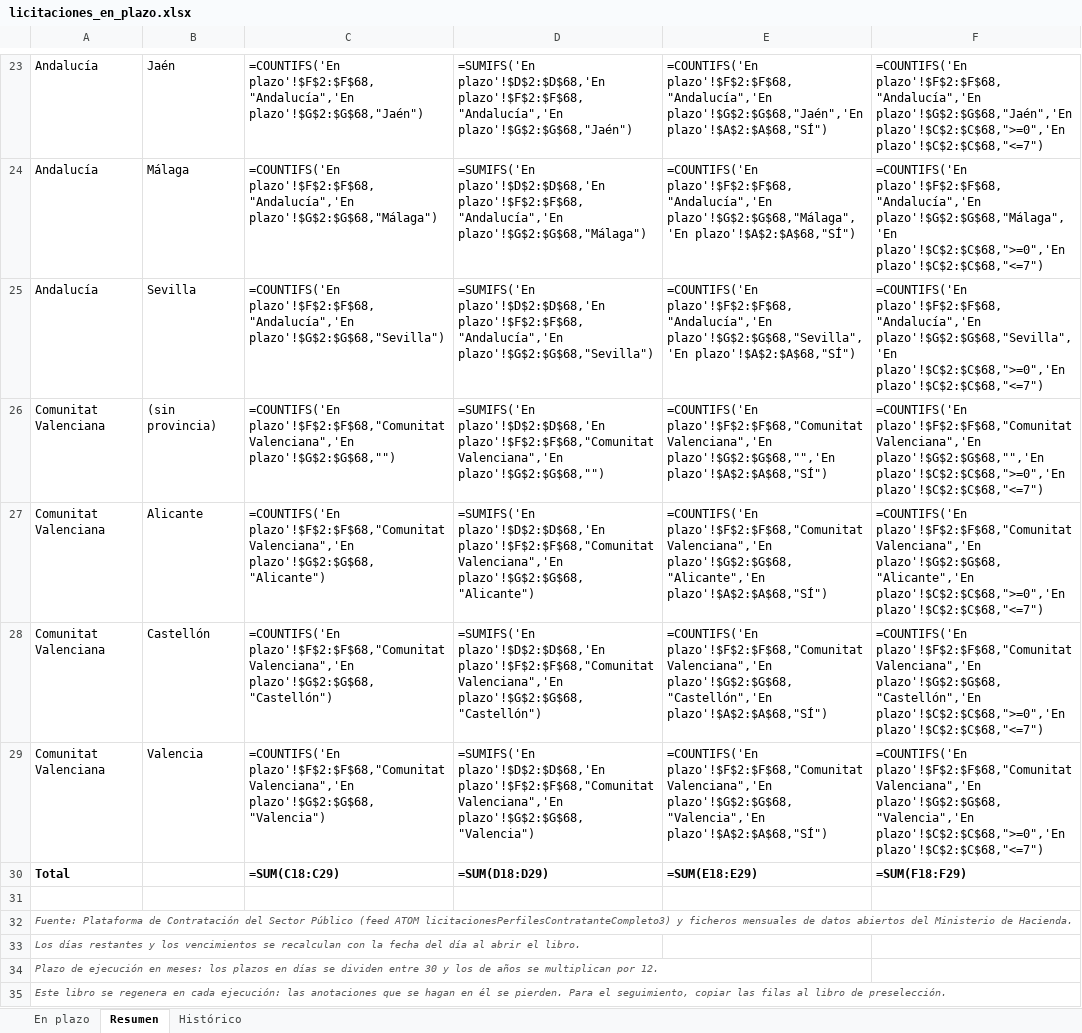
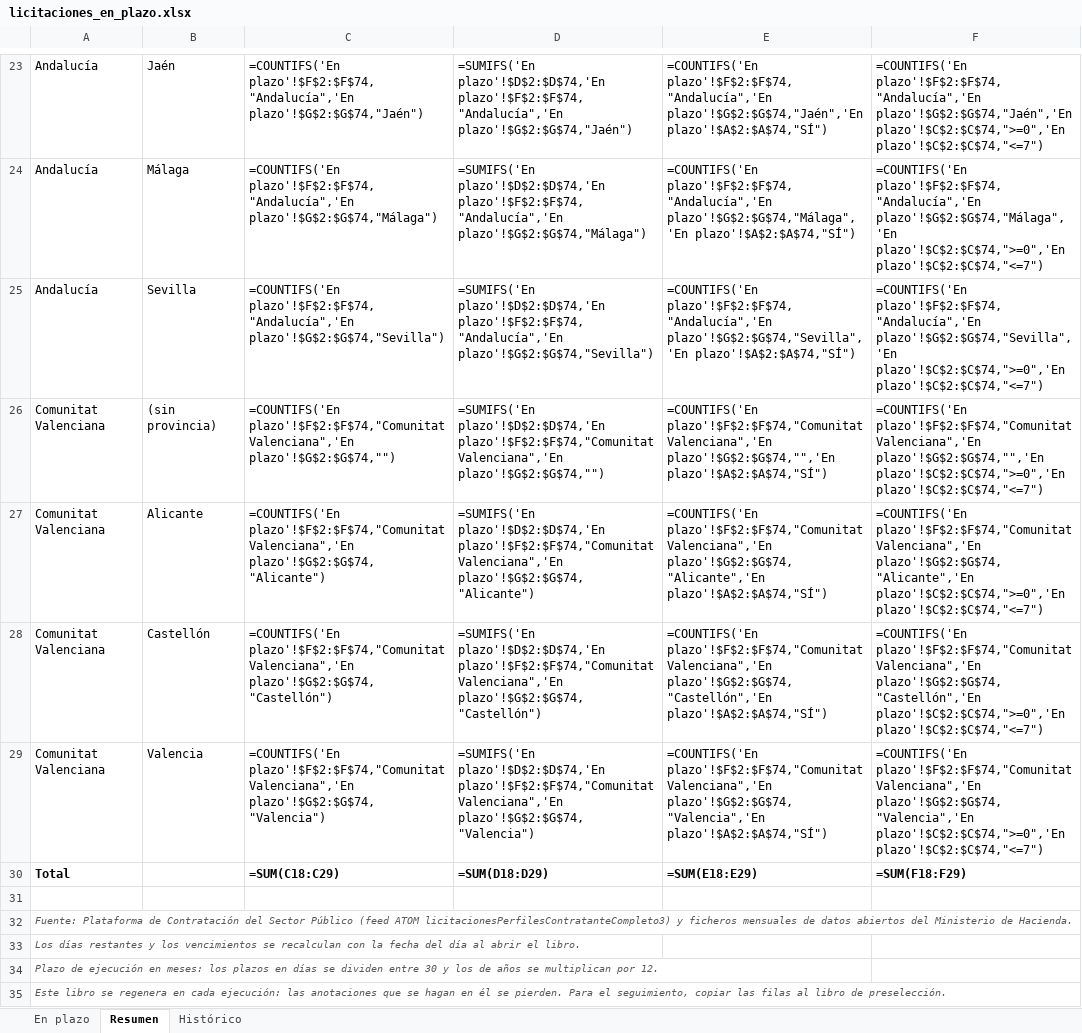
Before and after one commit to estudiosaitana-arch/Licitaciones-de-obra-p-blica, an Excel workbook: datos/licitaciones_en_plazo.xlsx, sheet Resumen, drawn as a sheet; only a part is shown, gaps mark what is left out; values as stored, in another font and other column widths than the file's, no borders; formulas without a stored value are shown as written; the diff covers the shown part only; the diff names each change by its address in the sheet, - before the commit and + after, or states it on an @@ line.

```diff
--- a/datos/licitaciones_en_plazo.xlsx (sheet Resumen)
+++ b/datos/licitaciones_en_plazo.xlsx (sheet Resumen)
-C23: =COUNTIFS('En plazo'!$F$2:$F$68,"Andalucía",'En plazo'!$G$2:$G$68,"Jaén")
+C23: =COUNTIFS('En plazo'!$F$2:$F$74,"Andalucía",'En plazo'!$G$2:$G$74,"Jaén")
-D23: =SUMIFS('En plazo'!$D$2:$D$68,'En plazo'!$F$2:$F$68,"Andalucía",'En plazo'!$G$2:$G$68,"Jaén")
+D23: =SUMIFS('En plazo'!$D$2:$D$74,'En plazo'!$F$2:$F$74,"Andalucía",'En plazo'!$G$2:$G$74,"Jaén")
-E23: =COUNTIFS('En plazo'!$F$2:$F$68,"Andalucía",'En plazo'!$G$2:$G$68,"Jaén",'En plazo'!$A$2:$A$68,"SÍ")
+E23: =COUNTIFS('En plazo'!$F$2:$F$74,"Andalucía",'En plazo'!$G$2:$G$74,"Jaén",'En plazo'!$A$2:$A$74,"SÍ")
-F23: =COUNTIFS('En plazo'!$F$2:$F$68,"Andalucía",'En plazo'!$G$2:$G$68,"Jaén",'En plazo'!$C$2:$C$68,">=0",'En plazo'!$C$2:$C$68,"<=7")
+F23: =COUNTIFS('En plazo'!$F$2:$F$74,"Andalucía",'En plazo'!$G$2:$G$74,"Jaén",'En plazo'!$C$2:$C$74,">=0",'En plazo'!$C$2:$C$74,"<=7")
-C24: =COUNTIFS('En plazo'!$F$2:$F$68,"Andalucía",'En plazo'!$G$2:$G$68,"Málaga")
+C24: =COUNTIFS('En plazo'!$F$2:$F$74,"Andalucía",'En plazo'!$G$2:$G$74,"Málaga")
-D24: =SUMIFS('En plazo'!$D$2:$D$68,'En plazo'!$F$2:$F$68,"Andalucía",'En plazo'!$G$2:$G$68,"Málaga")
+D24: =SUMIFS('En plazo'!$D$2:$D$74,'En plazo'!$F$2:$F$74,"Andalucía",'En plazo'!$G$2:$G$74,"Málaga")
-E24: =COUNTIFS('En plazo'!$F$2:$F$68,"Andalucía",'En plazo'!$G$2:$G$68,"Málaga",'En plazo'!$A$2:$A$68,"SÍ")
+E24: =COUNTIFS('En plazo'!$F$2:$F$74,"Andalucía",'En plazo'!$G$2:$G$74,"Málaga",'En plazo'!$A$2:$A$74,"SÍ")
-F24: =COUNTIFS('En plazo'!$F$2:$F$68,"Andalucía",'En plazo'!$G$2:$G$68,"Málaga",'En plazo'!$C$2:$C$68,">=0",'En plazo'!$C$2:$C$68,"<=7")
+F24: =COUNTIFS('En plazo'!$F$2:$F$74,"Andalucía",'En plazo'!$G$2:$G$74,"Málaga",'En plazo'!$C$2:$C$74,">=0",'En plazo'!$C$2:$C$74,"<=7")
-C25: =COUNTIFS('En plazo'!$F$2:$F$68,"Andalucía",'En plazo'!$G$2:$G$68,"Sevilla")
+C25: =COUNTIFS('En plazo'!$F$2:$F$74,"Andalucía",'En plazo'!$G$2:$G$74,"Sevilla")
-D25: =SUMIFS('En plazo'!$D$2:$D$68,'En plazo'!$F$2:$F$68,"Andalucía",'En plazo'!$G$2:$G$68,"Sevilla")
+D25: =SUMIFS('En plazo'!$D$2:$D$74,'En plazo'!$F$2:$F$74,"Andalucía",'En plazo'!$G$2:$G$74,"Sevilla")
-E25: =COUNTIFS('En plazo'!$F$2:$F$68,"Andalucía",'En plazo'!$G$2:$G$68,"Sevilla",'En plazo'!$A$2:$A$68,"SÍ")
+E25: =COUNTIFS('En plazo'!$F$2:$F$74,"Andalucía",'En plazo'!$G$2:$G$74,"Sevilla",'En plazo'!$A$2:$A$74,"SÍ")
-F25: =COUNTIFS('En plazo'!$F$2:$F$68,"Andalucía",'En plazo'!$G$2:$G$68,"Sevilla",'En plazo'!$C$2:$C$68,">=0",'En plazo'!$C$2:$C$68,"<=7")
+F25: =COUNTIFS('En plazo'!$F$2:$F$74,"Andalucía",'En plazo'!$G$2:$G$74,"Sevilla",'En plazo'!$C$2:$C$74,">=0",'En plazo'!$C$2:$C$74,"<=7")
-C26: =COUNTIFS('En plazo'!$F$2:$F$68,"Comunitat Valenciana",'En plazo'!$G$2:$G$68,"")
+C26: =COUNTIFS('En plazo'!$F$2:$F$74,"Comunitat Valenciana",'En plazo'!$G$2:$G$74,"")
-D26: =SUMIFS('En plazo'!$D$2:$D$68,'En plazo'!$F$2:$F$68,"Comunitat Valenciana",'En plazo'!$G$2:$G$68,"")
+D26: =SUMIFS('En plazo'!$D$2:$D$74,'En plazo'!$F$2:$F$74,"Comunitat Valenciana",'En plazo'!$G$2:$G$74,"")
-E26: =COUNTIFS('En plazo'!$F$2:$F$68,"Comunitat Valenciana",'En plazo'!$G$2:$G$68,"",'En plazo'!$A$2:$A$68,"SÍ")
+E26: =COUNTIFS('En plazo'!$F$2:$F$74,"Comunitat Valenciana",'En plazo'!$G$2:$G$74,"",'En plazo'!$A$2:$A$74,"SÍ")
-F26: =COUNTIFS('En plazo'!$F$2:$F$68,"Comunitat Valenciana",'En plazo'!$G$2:$G$68,"",'En plazo'!$C$2:$C$68,">=0",'En plazo'!$C$2:$C$68,"<=7")
+F26: =COUNTIFS('En plazo'!$F$2:$F$74,"Comunitat Valenciana",'En plazo'!$G$2:$G$74,"",'En plazo'!$C$2:$C$74,">=0",'En plazo'!$C$2:$C$74,"<=7")
-C27: =COUNTIFS('En plazo'!$F$2:$F$68,"Comunitat Valenciana",'En plazo'!$G$2:$G$68,"Alicante")
+C27: =COUNTIFS('En plazo'!$F$2:$F$74,"Comunitat Valenciana",'En plazo'!$G$2:$G$74,"Alicante")
-D27: =SUMIFS('En plazo'!$D$2:$D$68,'En plazo'!$F$2:$F$68,"Comunitat Valenciana",'En plazo'!$G$2:$G$68,"Alicante")
+D27: =SUMIFS('En plazo'!$D$2:$D$74,'En plazo'!$F$2:$F$74,"Comunitat Valenciana",'En plazo'!$G$2:$G$74,"Alicante")
-E27: =COUNTIFS('En plazo'!$F$2:$F$68,"Comunitat Valenciana",'En plazo'!$G$2:$G$68,"Alicante",'En plazo'!$A$2:$A$68,"SÍ")
+E27: =COUNTIFS('En plazo'!$F$2:$F$74,"Comunitat Valenciana",'En plazo'!$G$2:$G$74,"Alicante",'En plazo'!$A$2:$A$74,"SÍ")
-F27: =COUNTIFS('En plazo'!$F$2:$F$68,"Comunitat Valenciana",'En plazo'!$G$2:$G$68,"Alicante",'En plazo'!$C$2:$C$68,">=0",'En plazo'!$C$2:$C$68,"<=7")
+F27: =COUNTIFS('En plazo'!$F$2:$F$74,"Comunitat Valenciana",'En plazo'!$G$2:$G$74,"Alicante",'En plazo'!$C$2:$C$74,">=0",'En plazo'!$C$2:$C$74,"<=7")
-C28: =COUNTIFS('En plazo'!$F$2:$F$68,"Comunitat Valenciana",'En plazo'!$G$2:$G$68,"Castellón")
+C28: =COUNTIFS('En plazo'!$F$2:$F$74,"Comunitat Valenciana",'En plazo'!$G$2:$G$74,"Castellón")
-D28: =SUMIFS('En plazo'!$D$2:$D$68,'En plazo'!$F$2:$F$68,"Comunitat Valenciana",'En plazo'!$G$2:$G$68,"Castellón")
+D28: =SUMIFS('En plazo'!$D$2:$D$74,'En plazo'!$F$2:$F$74,"Comunitat Valenciana",'En plazo'!$G$2:$G$74,"Castellón")
-E28: =COUNTIFS('En plazo'!$F$2:$F$68,"Comunitat Valenciana",'En plazo'!$G$2:$G$68,"Castellón",'En plazo'!$A$2:$A$68,"SÍ")
+E28: =COUNTIFS('En plazo'!$F$2:$F$74,"Comunitat Valenciana",'En plazo'!$G$2:$G$74,"Castellón",'En plazo'!$A$2:$A$74,"SÍ")
-F28: =COUNTIFS('En plazo'!$F$2:$F$68,"Comunitat Valenciana",'En plazo'!$G$2:$G$68,"Castellón",'En plazo'!$C$2:$C$68,">=0",'En plazo'!$C$2:$C$68,"<=7")
+F28: =COUNTIFS('En plazo'!$F$2:$F$74,"Comunitat Valenciana",'En plazo'!$G$2:$G$74,"Castellón",'En plazo'!$C$2:$C$74,">=0",'En plazo'!$C$2:$C$74,"<=7")
-C29: =COUNTIFS('En plazo'!$F$2:$F$68,"Comunitat Valenciana",'En plazo'!$G$2:$G$68,"Valencia")
+C29: =COUNTIFS('En plazo'!$F$2:$F$74,"Comunitat Valenciana",'En plazo'!$G$2:$G$74,"Valencia")
-D29: =SUMIFS('En plazo'!$D$2:$D$68,'En plazo'!$F$2:$F$68,"Comunitat Valenciana",'En plazo'!$G$2:$G$68,"Valencia")
+D29: =SUMIFS('En plazo'!$D$2:$D$74,'En plazo'!$F$2:$F$74,"Comunitat Valenciana",'En plazo'!$G$2:$G$74,"Valencia")
-E29: =COUNTIFS('En plazo'!$F$2:$F$68,"Comunitat Valenciana",'En plazo'!$G$2:$G$68,"Valencia",'En plazo'!$A$2:$A$68,"SÍ")
+E29: =COUNTIFS('En plazo'!$F$2:$F$74,"Comunitat Valenciana",'En plazo'!$G$2:$G$74,"Valencia",'En plazo'!$A$2:$A$74,"SÍ")
-F29: =COUNTIFS('En plazo'!$F$2:$F$68,"Comunitat Valenciana",'En plazo'!$G$2:$G$68,"Valencia",'En plazo'!$C$2:$C$68,">=0",'En plazo'!$C$2:$C$68,"<=7")
+F29: =COUNTIFS('En plazo'!$F$2:$F$74,"Comunitat Valenciana",'En plazo'!$G$2:$G$74,"Valencia",'En plazo'!$C$2:$C$74,">=0",'En plazo'!$C$2:$C$74,"<=7")
```
Also changed, not shown: 30 edited cells elsewhere in this sheet, sheet Histórico, sheet En plazo, 2 other files.
